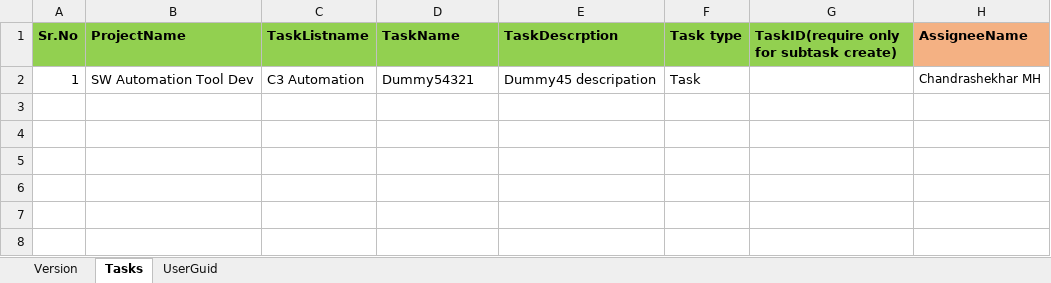
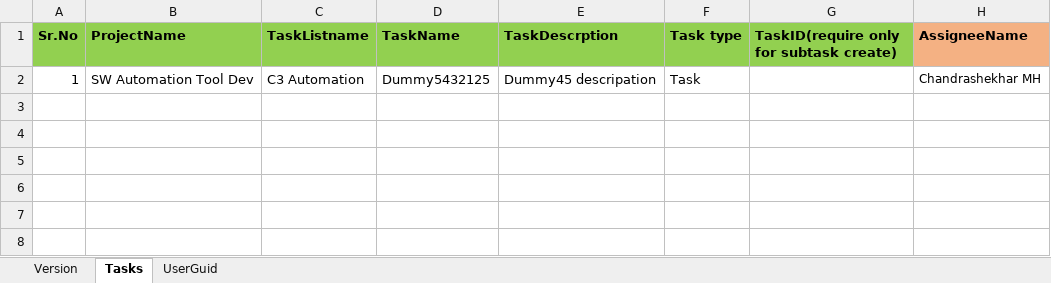
Before and after one commit to chandrashekhar54/ZohoTaskTemplates, an Excel workbook: Chandrashekhar/Chandrashekhar.xlsx, sheet Tasks, drawn as a sheet; only a part is shown; values as stored, in another font and other column widths than the file's, no borders; the diff names each change by its address in the sheet, - before the commit and + after, or states it on an @@ line.

Commit message:
updated

```diff
--- a/Chandrashekhar/Chandrashekhar.xlsx (sheet Tasks)
+++ b/Chandrashekhar/Chandrashekhar.xlsx (sheet Tasks)
-D2 (TaskName): Dummy54321
+D2 (TaskName): Dummy5432125
```
